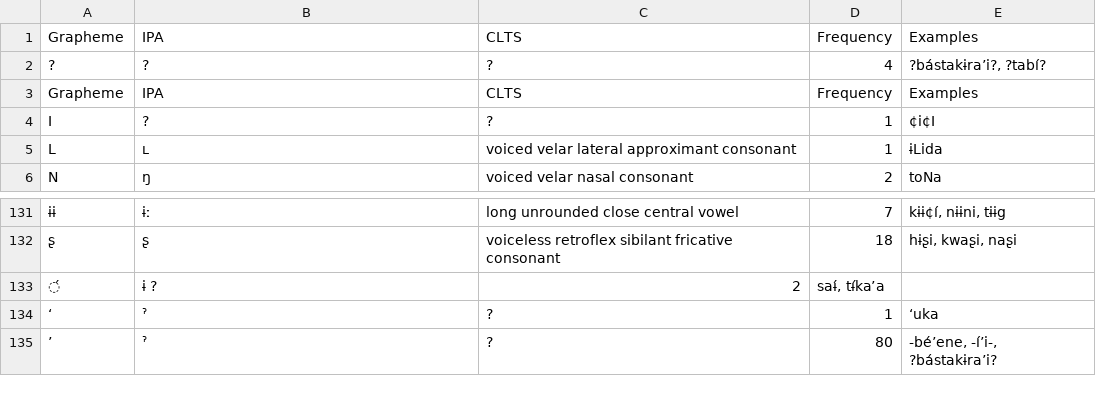
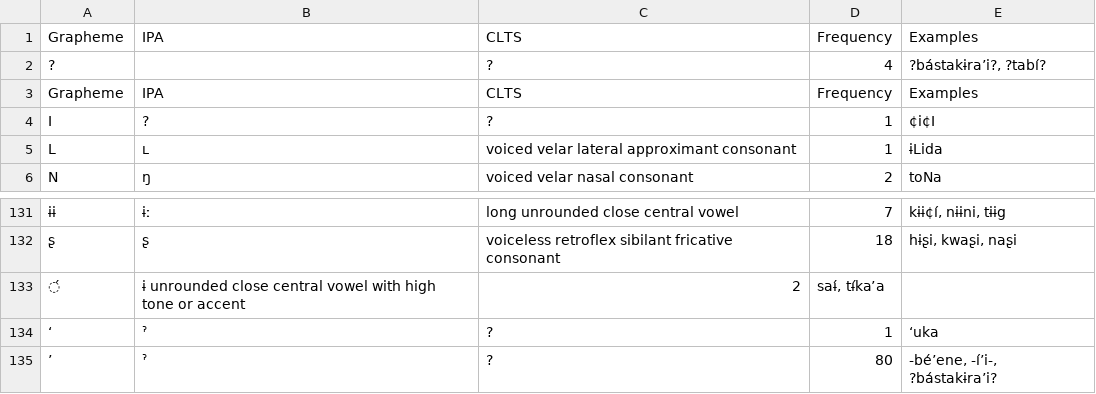
Before and after one commit to lexibank/pharaocoracholaztecan, a TSV file: etc/orthography.tsv, drawn as a sheet; only a part is shown, gaps mark what is left out; the diff names each change by its address in the sheet, - before the commit and + after, or states it on an @@ line.

Commit message:
Update orthography.tsv

```diff
--- a/etc/orthography.tsv
+++ b/etc/orthography.tsv
-B2: ?
+B2: (empty)
-B133: ɨ ?
+B133: ɨ unrounded close central vowel with high tone or accent
```
